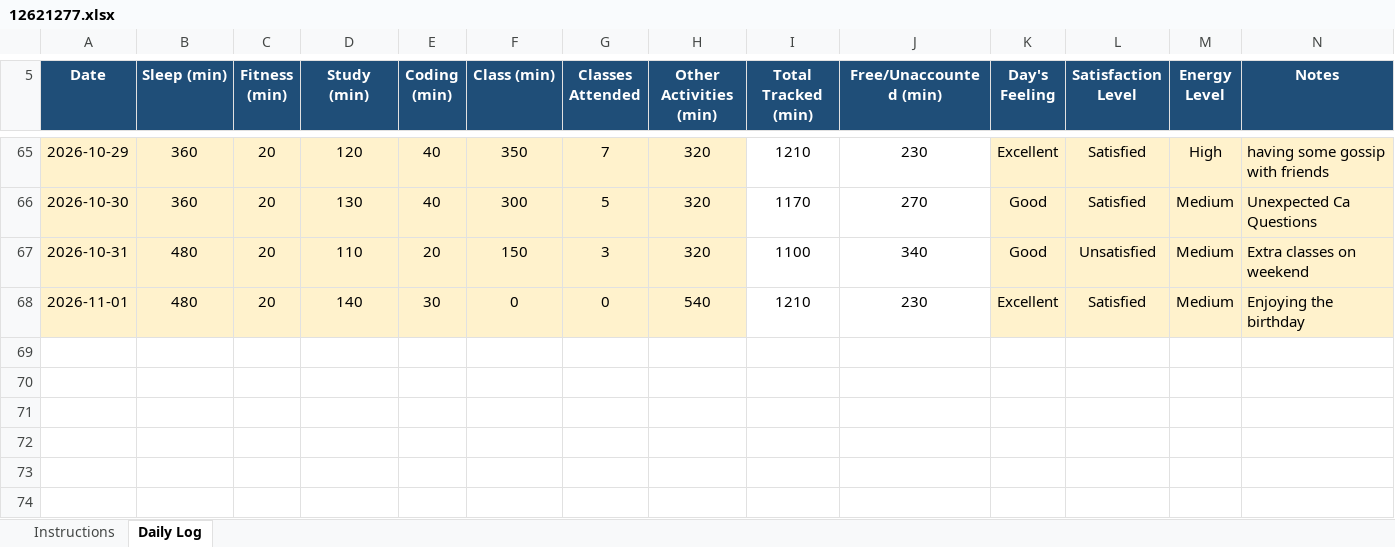
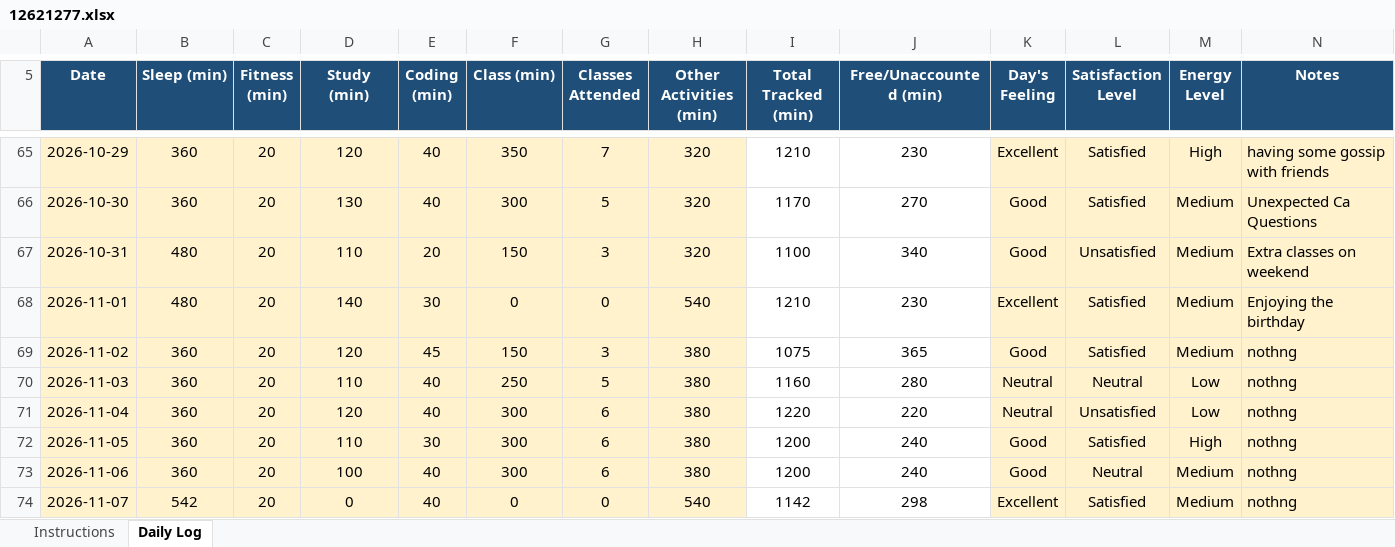
Before and after one commit to amant24/CAP776, an Excel workbook: 12621277.xlsx, sheet Daily Log, drawn as a sheet; only a part is shown, gaps mark what is left out; values as stored, in another font and other column widths than the file's, no borders; conditional formats not drawn; the diff names each change by its address in the sheet, - before the commit and + after, or states it on an @@ line.

Commit message:
Add files via upload

```diff
--- a/12621277.xlsx (sheet Daily Log)
+++ b/12621277.xlsx (sheet Daily Log)
+row 69: 2026-11-02 | 360 | 20 | 120 | 45 | 150 | 3 | 380 | 1075 | 365 | Good | Satisfied | Medium | nothng
+row 70: 2026-11-03 | 360 | 20 | 110 | 40 | 250 | 5 | 380 | 1160 | 280 | Neutral | Neutral | Low | nothng
+row 71: 2026-11-04 | 360 | 20 | 120 | 40 | 300 | 6 | 380 | 1220 | 220 | Neutral | Unsatisfied | Low | nothng
+row 72: 2026-11-05 | 360 | 20 | 110 | 30 | 300 | 6 | 380 | 1200 | 240 | Good | Satisfied | High | nothng
+row 73: 2026-11-06 | 360 | 20 | 100 | 40 | 300 | 6 | 380 | 1200 | 240 | Good | Neutral | Medium | nothng
+row 74: 2026-11-07 | 542 | 20 | 0 | 40 | 0 | 0 | 540 | 1142 | 298 | Excellent | Satisfied | Medium | nothng
```
